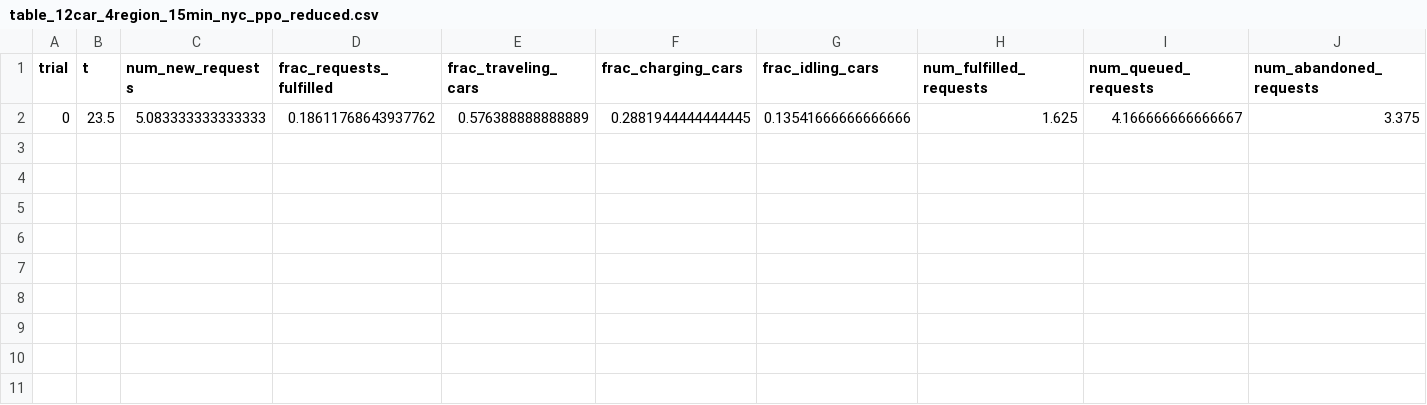
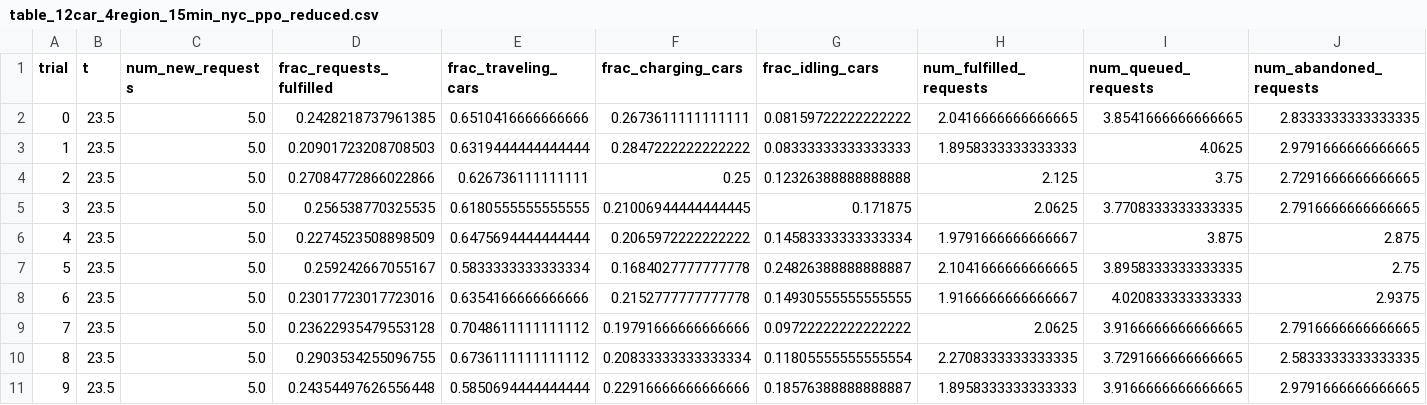
Before and after one commit to zhangz73/ride-sharing-pipeline, a CSV file: Tables/table_12car_4region_15min_nyc_ppo_reduced.csv, drawn as a sheet; only a part is shown; removed rows and columns are numbered as before the commit, all else as after; rows hold the shown columns only; the diff names each change by its address in the sheet, - before the commit and + after, or states it on an @@ line.

```diff
--- a/Tables/table_12car_4region_15min_nyc_ppo_reduced.csv
+++ b/Tables/table_12car_4region_15min_nyc_ppo_reduced.csv
-row 2: 0 | 23.5 | 5.083333333333333 | 0.18611768643937762 | 0.576388888888889 | 0.2881944444444445 | 0.13541666666666666 | 1.625 | 4.166666666666667 | 3.375
+row 2: 0 | 23.5 | 5.0 | 0.2428218737961385 | 0.6510416666666666 | 0.2673611111111111 | 0.08159722222222222 | 2.0416666666666665 | 3.8541666666666665 | 2.8333333333333335
+row 3: 1 | 23.5 | 5.0 | 0.20901723208708503 | 0.6319444444444444 | 0.2847222222222222 | 0.08333333333333333 | 1.8958333333333333 | 4.0625 | 2.9791666666666665
+row 4: 2 | 23.5 | 5.0 | 0.27084772866022866 | 0.626736111111111 | 0.25 | 0.12326388888888888 | 2.125 | 3.75 | 2.7291666666666665
+row 5: 3 | 23.5 | 5.0 | 0.256538770325535 | 0.6180555555555555 | 0.21006944444444445 | 0.171875 | 2.0625 | 3.7708333333333335 | 2.7916666666666665
+row 6: 4 | 23.5 | 5.0 | 0.2274523508898509 | 0.6475694444444444 | 0.2065972222222222 | 0.14583333333333334 | 1.9791666666666667 | 3.875 | 2.875
+row 7: 5 | 23.5 | 5.0 | 0.259242667055167 | 0.5833333333333334 | 0.1684027777777778 | 0.24826388888888887 | 2.1041666666666665 | 3.8958333333333335 | 2.75
+row 8: 6 | 23.5 | 5.0 | 0.23017723017723016 | 0.6354166666666666 | 0.2152777777777778 | 0.14930555555555555 | 1.9166666666666667 | 4.020833333333333 | 2.9375
+row 9: 7 | 23.5 | 5.0 | 0.23622935479553128 | 0.7048611111111112 | 0.19791666666666666 | 0.09722222222222222 | 2.0625 | 3.9166666666666665 | 2.7916666666666665
+row 10: 8 | 23.5 | 5.0 | 0.2903534255096755 | 0.6736111111111112 | 0.20833333333333334 | 0.11805555555555554 | 2.2708333333333335 | 3.7291666666666665 | 2.5833333333333335
+row 11: 9 | 23.5 | 5.0 | 0.24354497626556448 | 0.5850694444444444 | 0.22916666666666666 | 0.18576388888888887 | 1.8958333333333333 | 3.9166666666666665 | 2.9791666666666665
```
Also changed, not shown: 33 other files.
